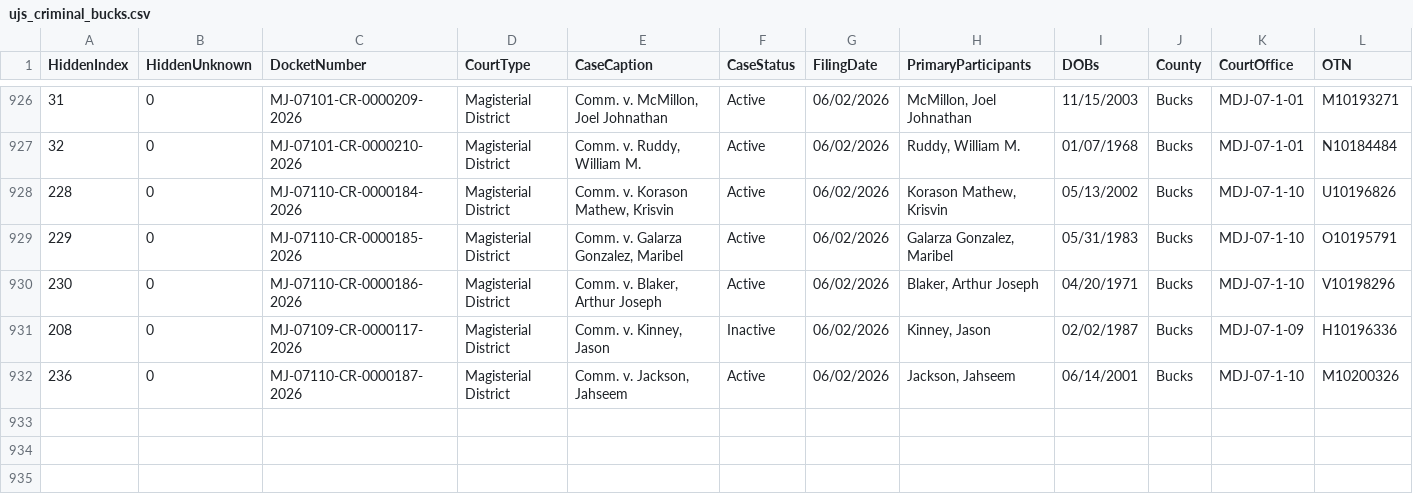
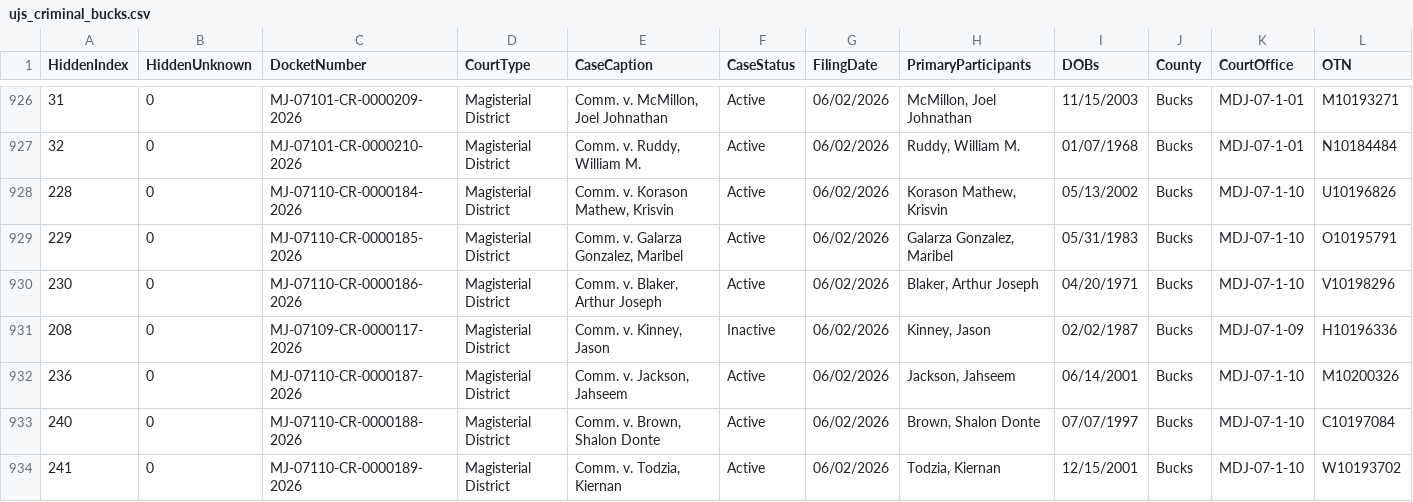
Before and after one commit to CUlleryUSATRepos/BucksCriminalUJSScrapeRepo, a CSV file: ujs_criminal_bucks.csv, drawn as a sheet; only a part is shown, gaps mark what is left out; rows hold the shown columns only; the diff names each change by its address in the sheet, - before the commit and + after, or states it on an @@ line.

```diff
--- a/ujs_criminal_bucks.csv
+++ b/ujs_criminal_bucks.csv
+row 933: 240 | 0 | MJ-07110-CR-0000188-2026 | Magisterial District | Comm. v. Brown, Shalon Donte | Active | 06/02/2026 | Brown, Shalon Donte | 07/07/1997 | Bucks | MDJ-07-1-10 | C10197084
+row 934: 241 | 0 | MJ-07110-CR-0000189-2026 | Magisterial District | Comm. v. Todzia, Kiernan | Active | 06/02/2026 | Todzia, Kiernan | 12/15/2001 | Bucks | MDJ-07-1-10 | W10193702
```
Also changed, not shown: docs/data/ujs_criminal_bucks.csv.
